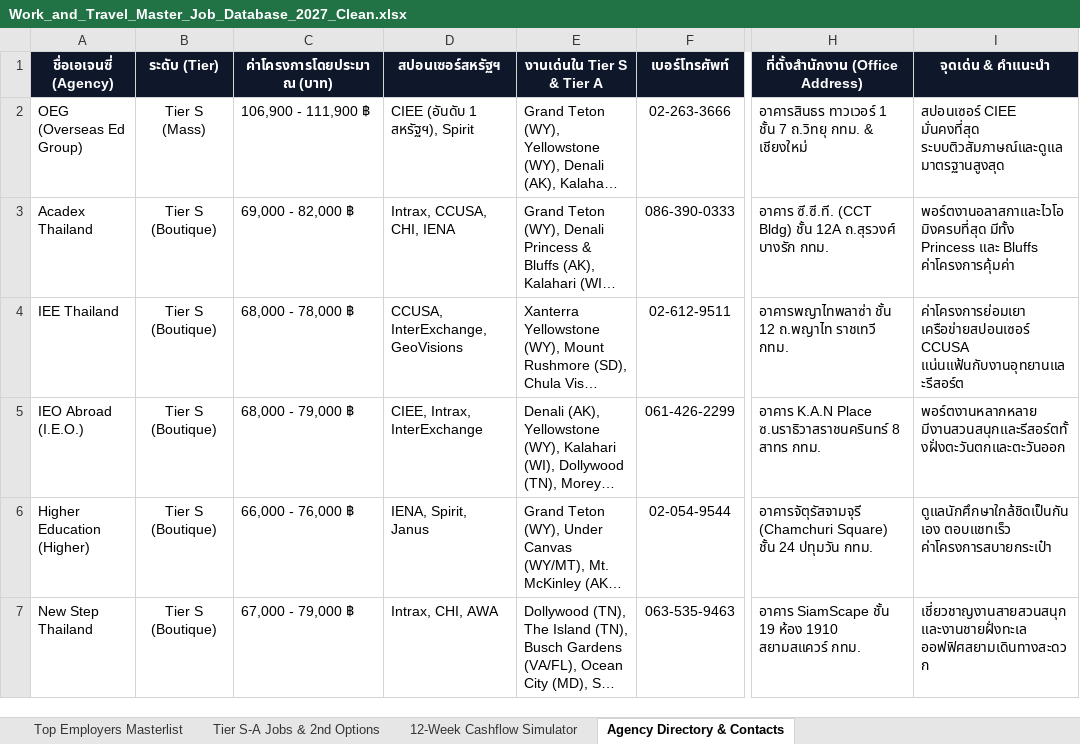
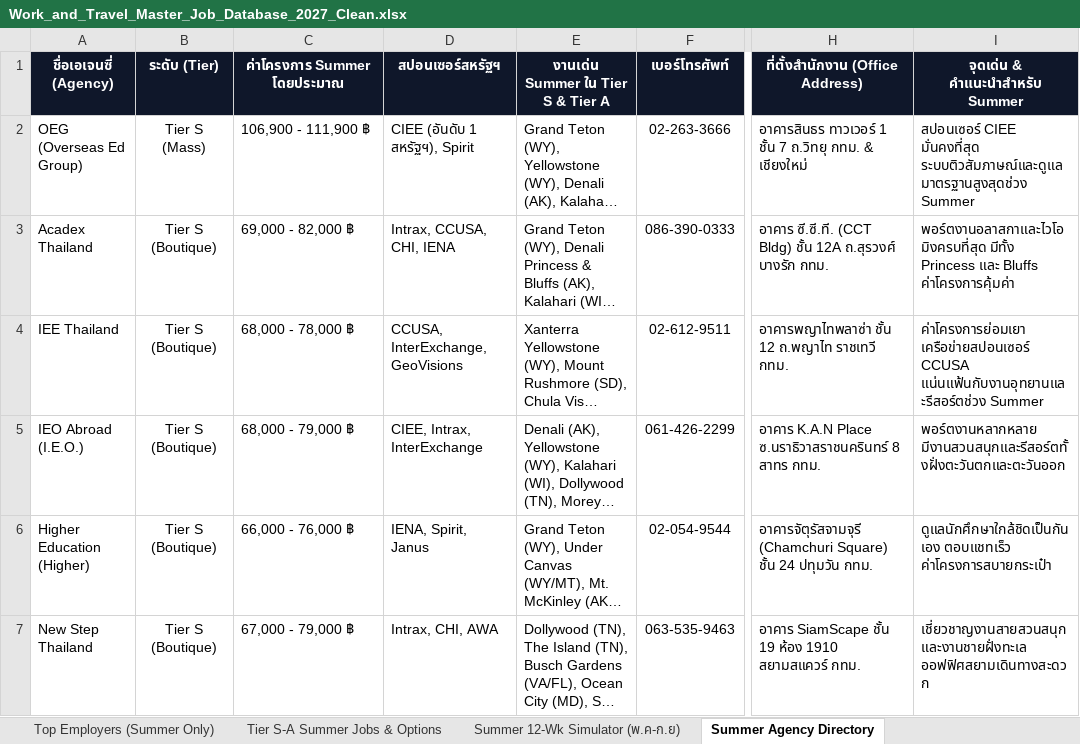
Before and after one commit to punnawitsunarat/Work-and-Travel, an Excel workbook: Work_and_Travel_Master_Job_Database_2027_Clean.xlsx, sheet Summer Agency Directory, drawn as a sheet; only a part is shown, gaps mark what is left out; long unchanged cells end in …; values as stored, in another font and other column widths than the file's, no borders; the diff names each change by its address in the sheet, - before the commit and + after, or states it on an @@ line.

Commit message:
Calibrate database and simulator strictly for Summer Season (May 7 - Sept 7)

```diff
--- a/Work_and_Travel_Master_Job_Database_2027_Clean.xlsx (sheet Summer Agency Directory)
+++ b/Work_and_Travel_Master_Job_Database_2027_Clean.xlsx (sheet Summer Agency Directory)
-sheet tab: Top Employers Masterlist
+sheet tab: Top Employers (Summer Only)
-sheet tab: Tier S-A Jobs & 2nd Options
+sheet tab: Tier S-A Summer Jobs & Options
-sheet tab: 12-Week Cashflow Simulator
+sheet tab: Summer 12-Wk Simulator (พ.ค-ก.ย)
-sheet tab: Agency Directory & Contacts
+sheet tab: Summer Agency Directory
-C1: ค่าโครงการโดยประมาณ (บาท)
+C1: ค่าโครงการ Summer โดยประมาณ
-E1: งานเด่นใน Tier S & Tier A
+E1: งานเด่น Summer ใน Tier S & Tier A
-I1: จุดเด่น & คำแนะนำ
+I1: จุดเด่น & คำแนะนำสำหรับ Summer
-I2 (จุดเด่น & คำแนะนำสำหรับ Summer): …CIEE มั่นคงที่สุด ระบบติวสัมภาษณ์และดูแลมาตรฐานสูงสุด
+I2 (จุดเด่น & คำแนะนำสำหรับ Summer): …CIEE มั่นคงที่สุด ระบบติวสัมภาษณ์และดูแลมาตรฐานสูงสุดช่วง Summer
-I4 (จุดเด่น & คำแนะนำสำหรับ Summer): …เครือข่ายสปอนเซอร์ CCUSA แน่นแฟ้นกับงานอุทยานและรีสอร์ต
+I4 (จุดเด่น & คำแนะนำสำหรับ Summer): …เครือข่ายสปอนเซอร์ CCUSA แน่นแฟ้นกับงานอุทยานและรีสอร์ตช่วง Summer
```
Also changed, not shown: sheet Tier S-A Summer Jobs & Options, sheet Top Employers (Summer Only), sheet Summer 12-Wk Simulator (พ.ค-ก.ย), Work_and_Travel_Master_Job_Database_2027.xlsx, 1 other file.
